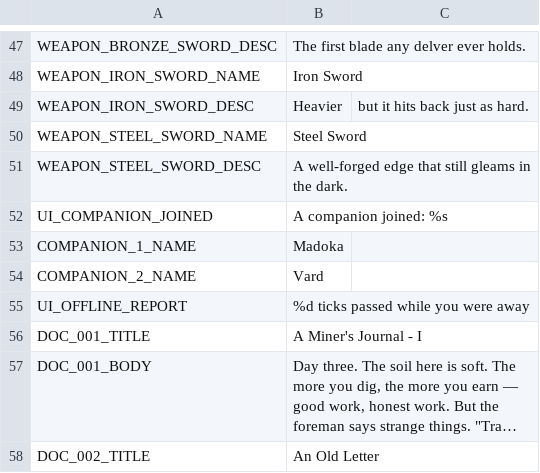
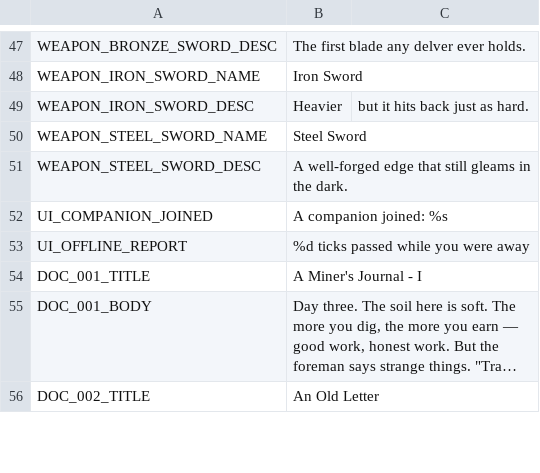
Before and after one commit to jinsei0604/UnderDesk, a CSV file: locale/en.csv, drawn as a sheet; only a part is shown, gaps mark what is left out; long unchanged cells end in ….

```diff
--- a/locale/en.csv
+++ b/locale/en.csv
@@ -52,4 +52,2 @@ WEAPON_STEEL_SWORD_DESC,A well-forged edge that still gleams in the dark.
 UI_COMPANION_JOINED,A companion joined: %s
-COMPANION_1_NAME,Madoka
-COMPANION_2_NAME,Vard
 UI_OFFLINE_REPORT,%d ticks passed while you were away
```
Also changed, not shown: locale/ja.csv, 38 other files.
